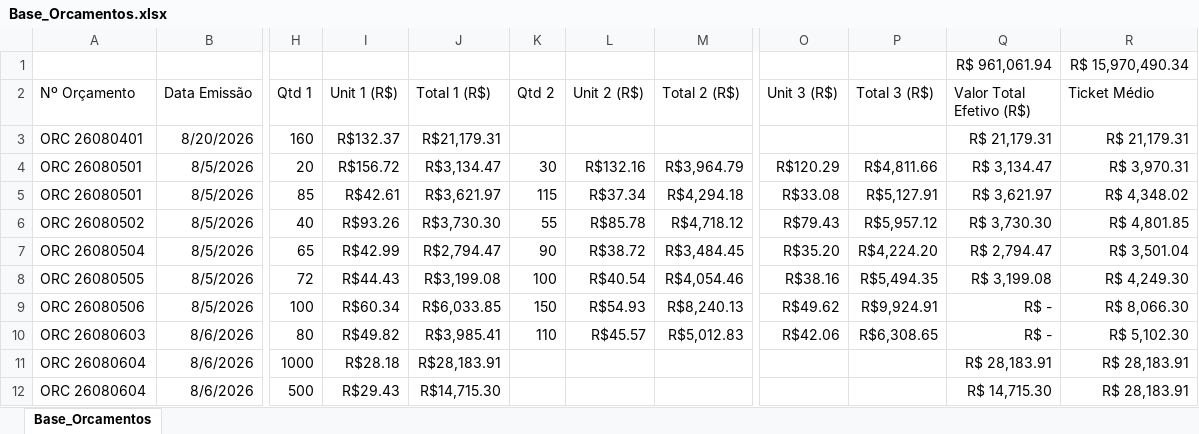
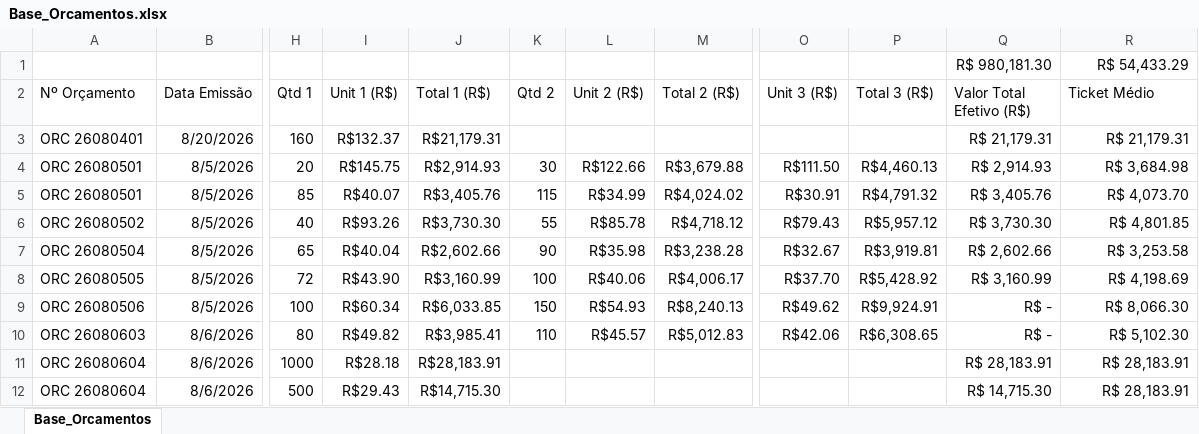
Before and after one commit to dianeLuna1924/painel-controle-orcamentos, an Excel workbook: Base_Orcamentos.xlsx, sheet Base_Orcamentos, drawn as a sheet; only a part is shown, gaps mark what is left out; values as stored, in another font and other column widths than the file's, no borders; removed rows and columns are numbered as before the commit, all else as after; rows hold the shown columns only; the diff covers the shown part only; the diff names each change by its address in the sheet, - before the commit and + after, or states it on an @@ line.

```diff
--- a/Base_Orcamentos.xlsx (sheet Base_Orcamentos)
+++ b/Base_Orcamentos.xlsx (sheet Base_Orcamentos)
-row 1:  |  |  |  |  |  |  |  |  |  | R$ 961,061.94 | R$ 15,970,490.34
+row 1:  |  |  |  |  |  |  |  |  |  | R$ 980,181.30 | R$ 54,433.29
-I4 (Unit 1 (R$)): R$156.72
+I4 (Unit 1 (R$)): R$145.75
-J4 (Total 1 (R$)): R$3,134.47
+J4 (Total 1 (R$)): R$2,914.93
-L4 (Unit 2 (R$)): R$132.16
+L4 (Unit 2 (R$)): R$122.66
-M4 (Total 2 (R$)): R$3,964.79
+M4 (Total 2 (R$)): R$3,679.88
-O4 (Unit 3 (R$)): R$120.29
+O4 (Unit 3 (R$)): R$111.50
-P4 (Total 3 (R$)): R$4,811.66
+P4 (Total 3 (R$)): R$4,460.13
-Q4 (Valor Total Efetivo (R$)): R$ 3,134.47
+Q4 (Valor Total Efetivo (R$)): R$ 2,914.93
-R4 (Ticket Médio): R$ 3,970.31
+R4 (Ticket Médio): R$ 3,684.98
-I5 (Unit 1 (R$)): R$42.61
+I5 (Unit 1 (R$)): R$40.07
-J5 (Total 1 (R$)): R$3,621.97
+J5 (Total 1 (R$)): R$3,405.76
-L5 (Unit 2 (R$)): R$37.34
+L5 (Unit 2 (R$)): R$34.99
-M5 (Total 2 (R$)): R$4,294.18
+M5 (Total 2 (R$)): R$4,024.02
-O5 (Unit 3 (R$)): R$33.08
+O5 (Unit 3 (R$)): R$30.91
-P5 (Total 3 (R$)): R$5,127.91
+P5 (Total 3 (R$)): R$4,791.32
-Q5 (Valor Total Efetivo (R$)): R$ 3,621.97
+Q5 (Valor Total Efetivo (R$)): R$ 3,405.76
-R5 (Ticket Médio): R$ 4,348.02
+R5 (Ticket Médio): R$ 4,073.70
-I7 (Unit 1 (R$)): R$42.99
+I7 (Unit 1 (R$)): R$40.04
-J7 (Total 1 (R$)): R$2,794.47
+J7 (Total 1 (R$)): R$2,602.66
-L7 (Unit 2 (R$)): R$38.72
+L7 (Unit 2 (R$)): R$35.98
-M7 (Total 2 (R$)): R$3,484.45
+M7 (Total 2 (R$)): R$3,238.28
-O7 (Unit 3 (R$)): R$35.20
+O7 (Unit 3 (R$)): R$32.67
-P7 (Total 3 (R$)): R$4,224.20
+P7 (Total 3 (R$)): R$3,919.81
-Q7 (Valor Total Efetivo (R$)): R$ 2,794.47
+Q7 (Valor Total Efetivo (R$)): R$ 2,602.66
-R7 (Ticket Médio): R$ 3,501.04
+R7 (Ticket Médio): R$ 3,253.58
-I8 (Unit 1 (R$)): R$44.43
+I8 (Unit 1 (R$)): R$43.90
-J8 (Total 1 (R$)): R$3,199.08
+J8 (Total 1 (R$)): R$3,160.99
-L8 (Unit 2 (R$)): R$40.54
+L8 (Unit 2 (R$)): R$40.06
-M8 (Total 2 (R$)): R$4,054.46
+M8 (Total 2 (R$)): R$4,006.17
-O8 (Unit 3 (R$)): R$38.16
+O8 (Unit 3 (R$)): R$37.70
-P8 (Total 3 (R$)): R$5,494.35
+P8 (Total 3 (R$)): R$5,428.92
-Q8 (Valor Total Efetivo (R$)): R$ 3,199.08
+Q8 (Valor Total Efetivo (R$)): R$ 3,160.99
-R8 (Ticket Médio): R$ 4,249.30
+R8 (Ticket Médio): R$ 4,198.69
```
Also changed, not shown: 18 added rows and 96 edited cells elsewhere in this sheet.
